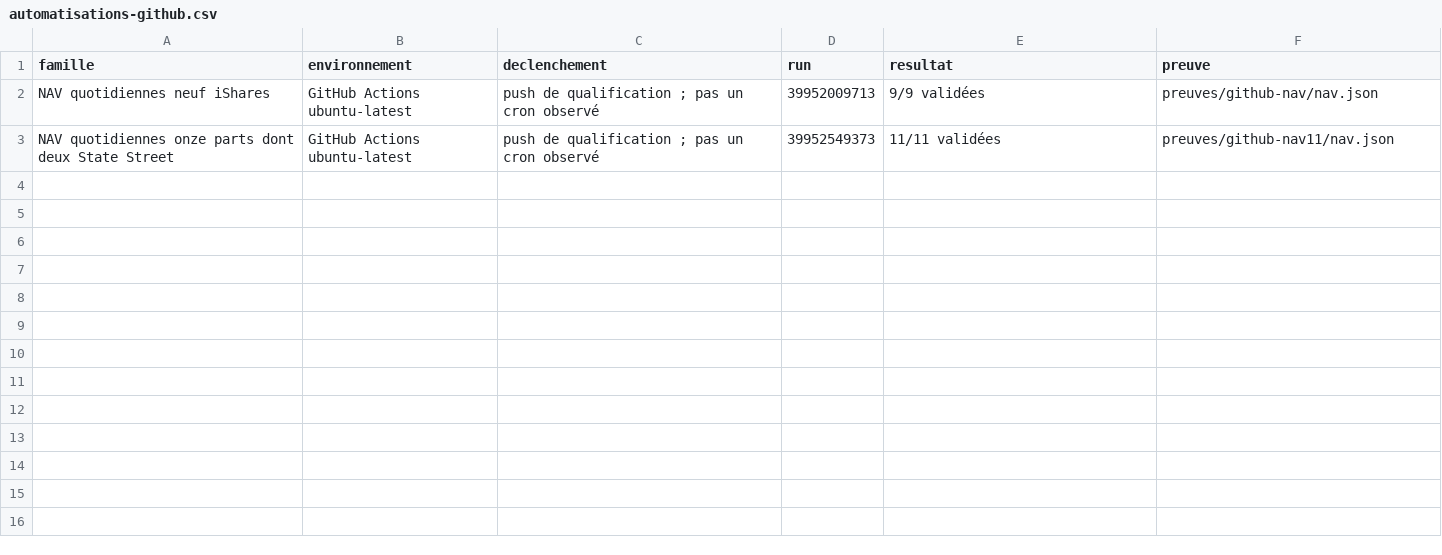
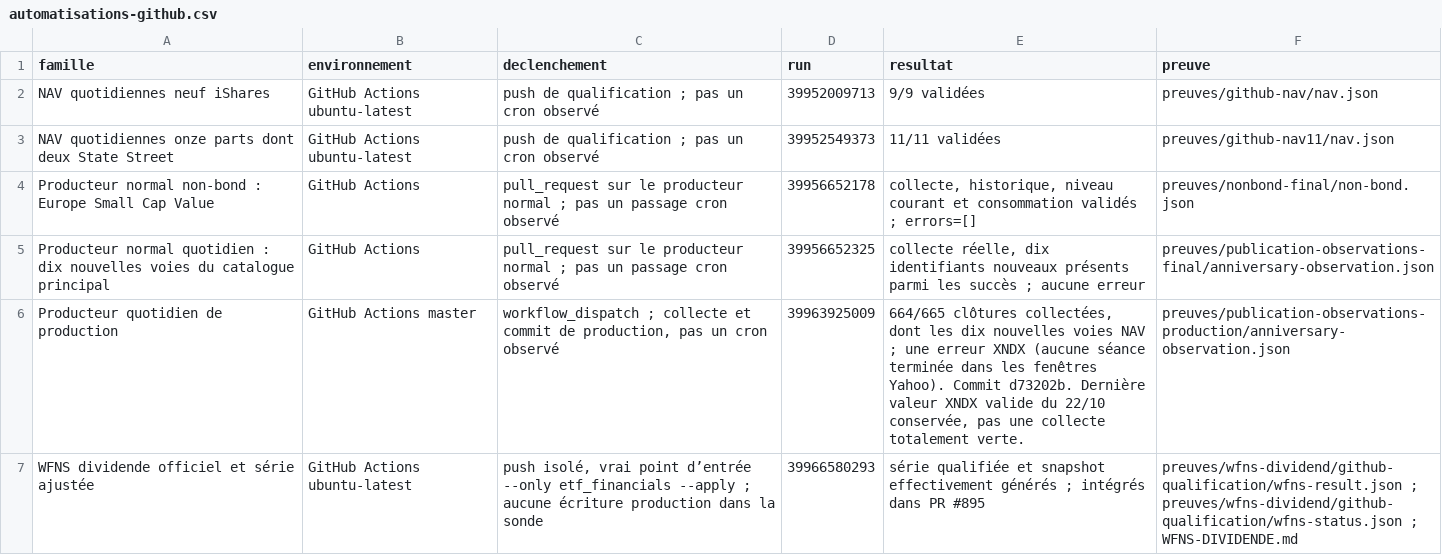
Before and after one commit to madmax91310/shinny-potato, a CSV file: reports/reliquat-79-2026-10-23/automatisations-github.csv, drawn as a sheet.

```diff
--- a/reports/reliquat-79-2026-10-23/automatisations-github.csv
+++ b/reports/reliquat-79-2026-10-23/automatisations-github.csv
@@ -3 +3,5 @@ NAV quotidiennes neuf iShares;GitHub Actions ubuntu-latest;"push de qualificatio
 NAV quotidiennes onze parts dont deux State Street;GitHub Actions ubuntu-latest;"push de qualification ; pas un cron observé";39952549373;11/11 validées;preuves/github-nav11/nav.json
+Producteur normal non-bond : Europe Small Cap Value;GitHub Actions;"pull_request sur le producteur normal ; pas un passage cron observé";39956652178;"collecte, historique, niveau courant et consommation validés ; errors=[]";preuves/nonbond-final/non-bond.json
+Producteur normal quotidien : dix nouvelles voies du catalogue principal;GitHub Actions;"pull_request sur le producteur normal ; pas un passage cron observé";39956652325;"collecte réelle, dix identifiants nouveaux présents parmi les succès ; aucune erreur";preuves/publication-observations-final/anniversary-observation.json
+Producteur quotidien de production;GitHub Actions master;"workflow_dispatch ; collecte et commit de production, pas un cron observé";39963925009;"664/665 clôtures collectées, dont les dix nouvelles voies NAV ; une erreur XNDX (aucune séance terminée dans les fenêtres Yahoo). Commit d73202b. Dernière valeur XNDX valide du 22/10 conservée, pas une collecte totalement verte.";preuves/publication-observations-production/anniversary-observation.json
+WFNS dividende officiel et série ajustée;GitHub Actions ubuntu-latest;"push isolé, vrai point d’entrée --only etf_financials --apply ; aucune écriture production dans la sonde";39966580293;"série qualifiée et snapshot effectivement générés ; intégrés dans PR #895";"preuves/wfns-dividend/github-qualification/wfns-result.json ; preuves/wfns-dividend/github-qualification/wfns-status.json ; WFNS-DIVIDENDE.md"
```
Also changed, not shown: reports/reliquat-79-2026-10-23/blocages-independants.csv, reports/reliquat-79-2026-10-23/decomposition-79-cas.csv, 27 other files.
